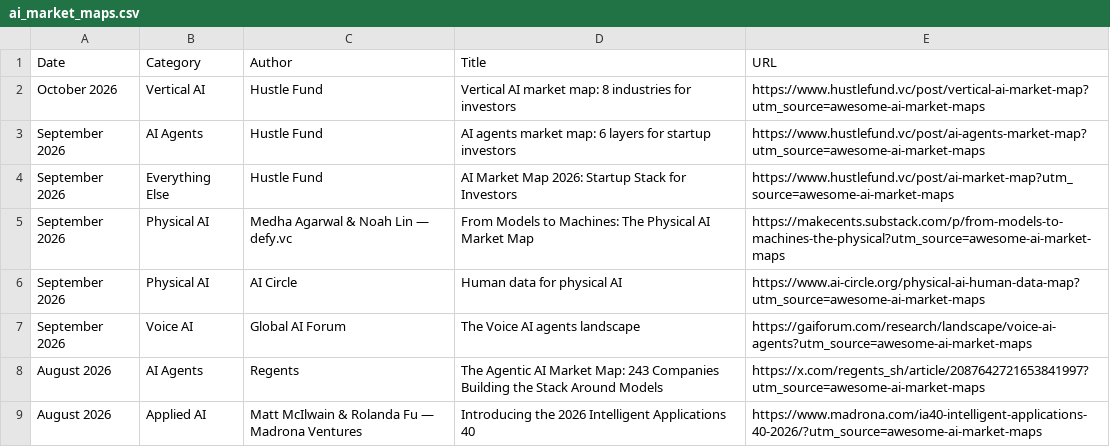
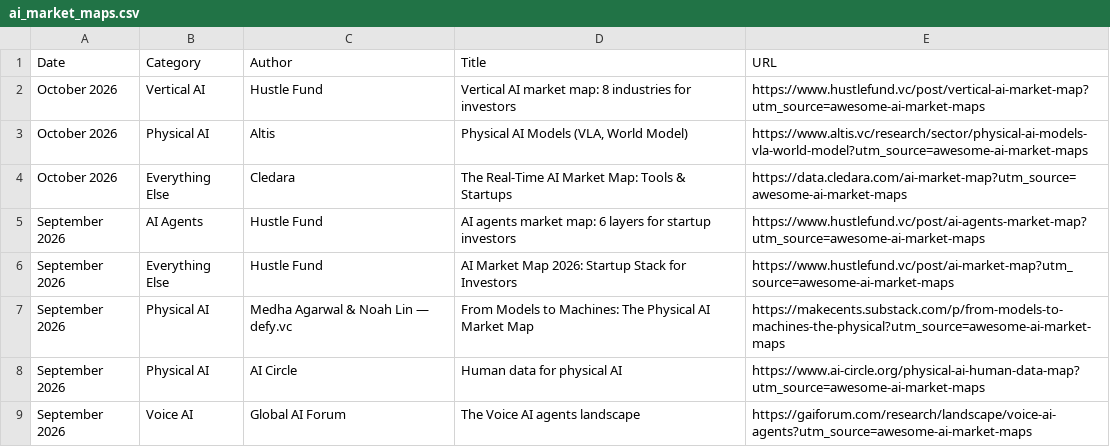
Before and after one commit to joylarkin/Awesome-AI-Market-Maps, a CSV file: ai_market_maps.csv, drawn as a sheet; only a part is shown; the shorter side is filled out with more unchanged rows; the diff names each change by its address in the sheet, - before the commit and + after, or states it on an @@ line.

```diff
--- a/ai_market_maps.csv
+++ b/ai_market_maps.csv
+row 3: October 2026 | Physical AI | Altis | Physical AI Models (VLA, World Model) | https://www.altis.vc/research/sector/physical-ai-models-vla-world-model?utm_source=awesome-ai-market-maps
+row 4: October 2026 | Everything Else | Cledara | The Real-Time AI Market Map: Tools & Startups | https://data.cledara.com/ai-market-map?utm_source=awesome-ai-market-maps
```
Also changed, not shown: 1 other file.
